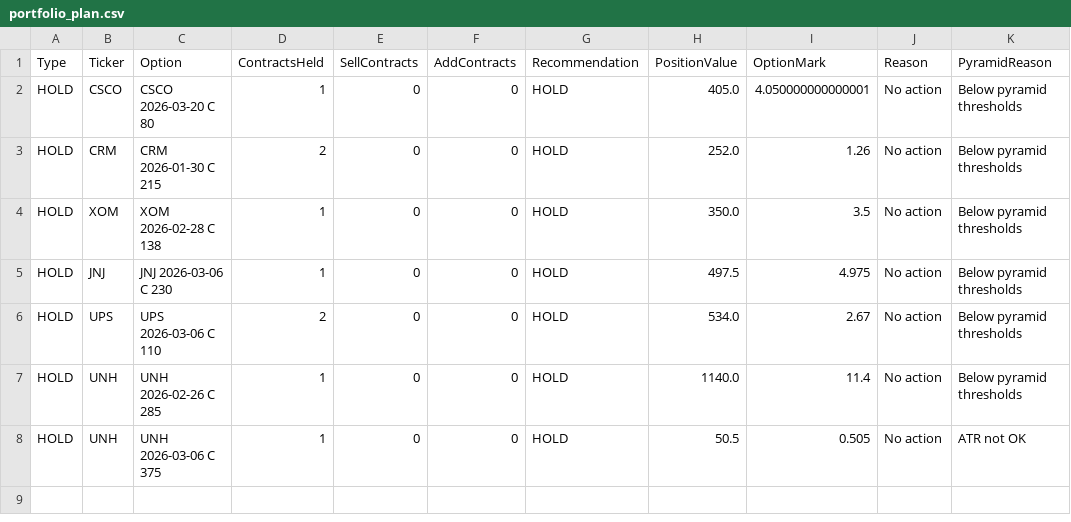
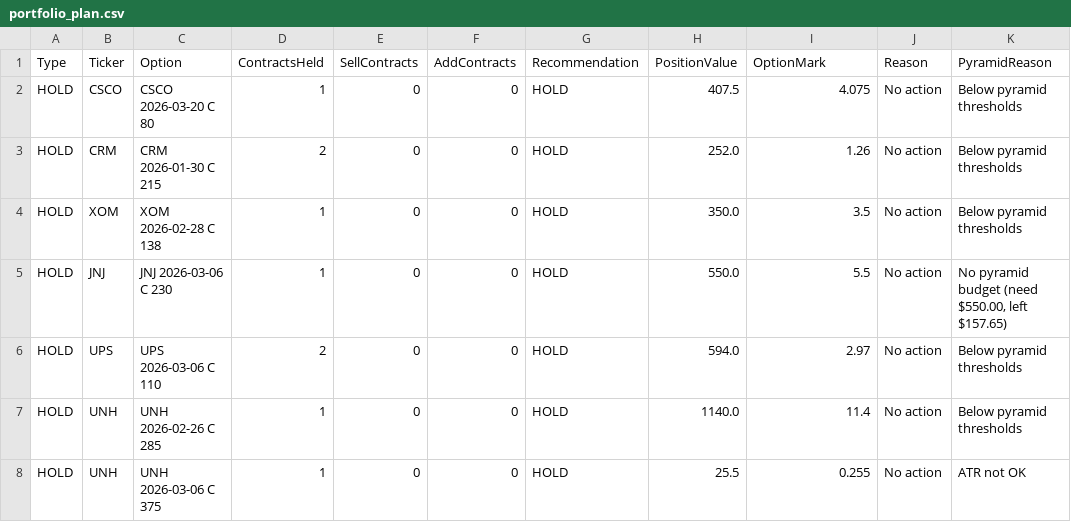
Before and after one commit to vibraniumtag-code/Stocks, a CSV file: docs/portfolio_plan.csv, drawn as a sheet.

```diff
--- a/docs/portfolio_plan.csv
+++ b/docs/portfolio_plan.csv
@@ -1,8 +1,8 @@
 Type,Ticker,Option,ContractsHeld,SellContracts,AddContracts,Recommendation,PositionValue,OptionMark,Reason,PyramidReason
-HOLD,CSCO,CSCO 2026-03-20 C 80,1,0,0,HOLD,405.0,4.050000000000001,No action,Below pyramid thresholds
+HOLD,CSCO,CSCO 2026-03-20 C 80,1,0,0,HOLD,407.5,4.075,No action,Below pyramid thresholds
 HOLD,CRM,CRM 2026-01-30 C 215,2,0,0,HOLD,252.0,1.26,No action,Below pyramid thresholds
 HOLD,XOM,XOM 2026-02-28 C 138,1,0,0,HOLD,350.0,3.5,No action,Below pyramid thresholds
-HOLD,JNJ,JNJ 2026-03-06 C 230,1,0,0,HOLD,497.5,4.975,No action,Below pyramid thresholds
-HOLD,UPS,UPS 2026-03-06 C 110,2,0,0,HOLD,534.0,2.67,No action,Below pyramid thresholds
+HOLD,JNJ,JNJ 2026-03-06 C 230,1,0,0,HOLD,550.0,5.5,No action,"No pyramid budget (need $550.00, left $157.65)"
+HOLD,UPS,UPS 2026-03-06 C 110,2,0,0,HOLD,594.0,2.97,No action,Below pyramid thresholds
 HOLD,UNH,UNH 2026-02-26 C 285,1,0,0,HOLD,1140.0,11.4,No action,Below pyramid thresholds
-HOLD,UNH,UNH 2026-03-06 C 375,1,0,0,HOLD,50.5,0.505,No action,ATR not OK
+HOLD,UNH,UNH 2026-03-06 C 375,1,0,0,HOLD,25.5,0.255,No action,ATR not OK
```
Also changed, not shown: portfolio_plan.csv.
